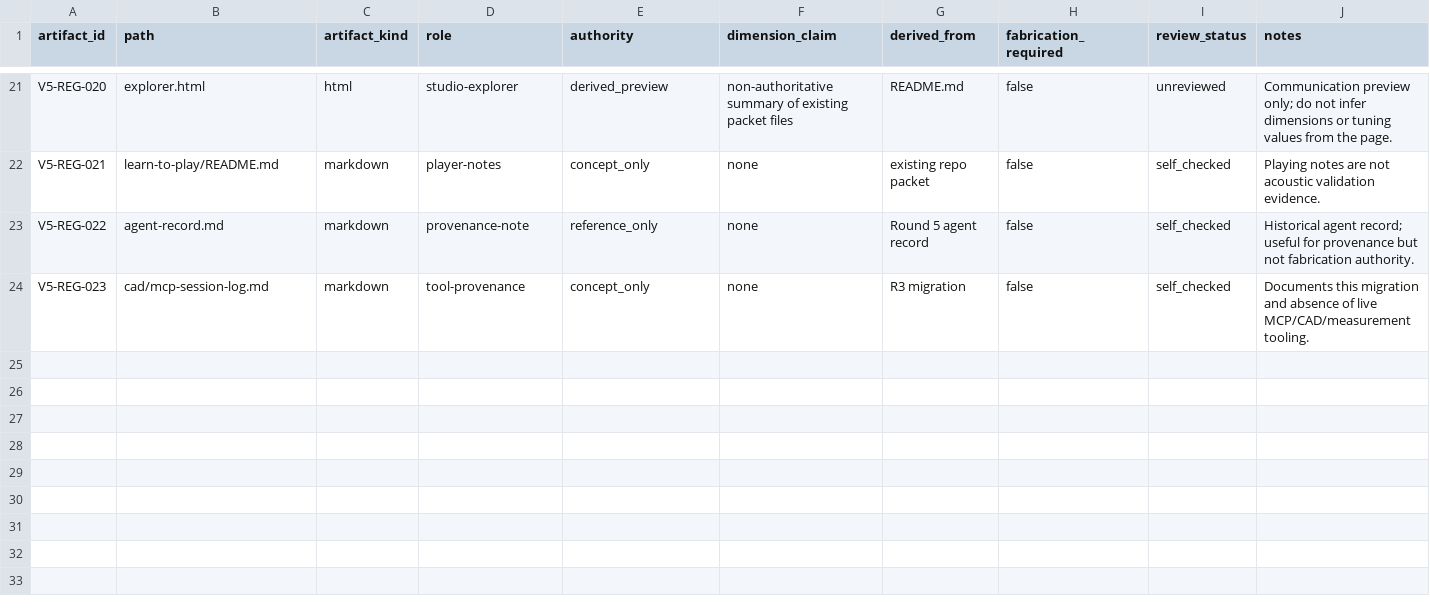
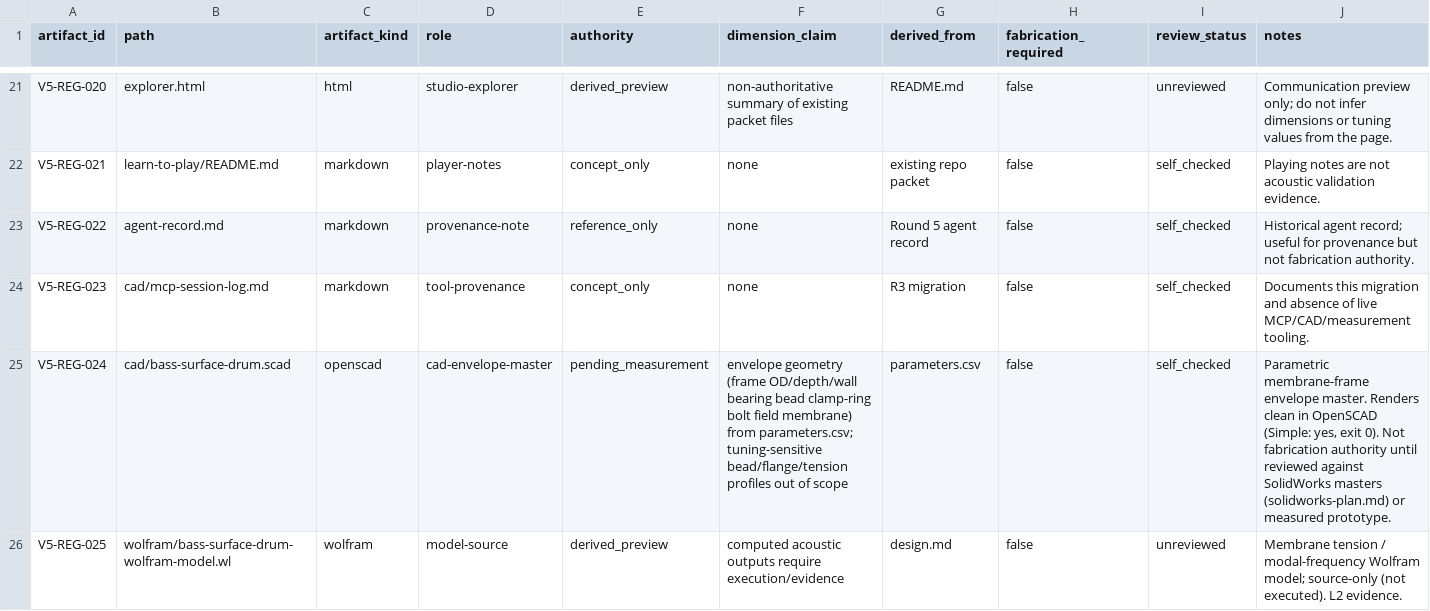
Before and after one commit to tonykoop/bass-surface-drum, a CSV file: visual-output-register.csv, drawn as a sheet; only a part is shown, gaps mark what is left out; the diff names each change by its address in the sheet, - before the commit and + after, or states it on an @@ line.

```diff
--- a/visual-output-register.csv
+++ b/visual-output-register.csv
+row 25: V5-REG-024 | cad/bass-surface-drum.scad | openscad | cad-envelope-master | pending_measurement | envelope geometry (frame OD/depth/wall bearing bead clamp-ring bolt field membrane) from parameters.csv; tuning-sensitive bead/flange/tension profiles out of scope | parameters.csv | false | self_checked | Parametric membrane-frame envelope master. Renders clean in OpenSCAD (Simple: yes, exit 0). Not fabrication authority until reviewed against SolidWorks masters (solidworks-plan.md) or measured prototype.
+row 26: V5-REG-025 | wolfram/bass-surface-drum-wolfram-model.wl | wolfram | model-source | derived_preview | computed acoustic outputs require execution/evidence | design.md | false | unreviewed | Membrane tension / modal-frequency Wolfram model; source-only (not executed). L2 evidence.
```
Also changed, not shown: 6 other files.
